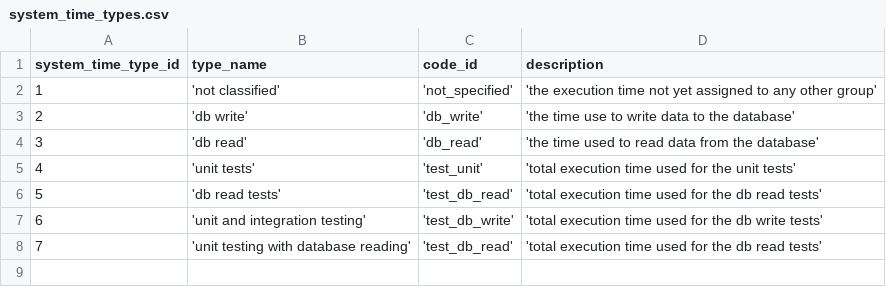
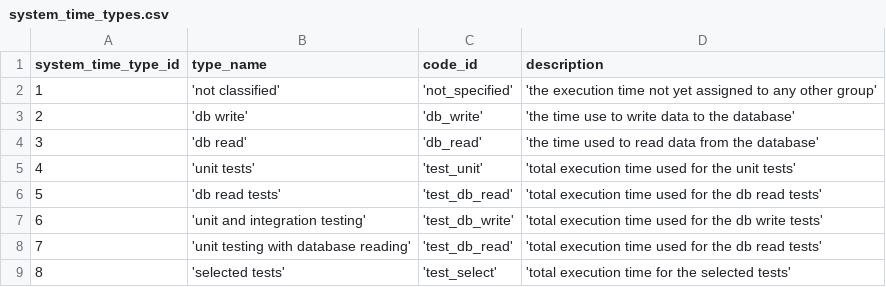
Before and after one commit to zukunft/zukunft.com, a CSV file: src/main/resources/db_code_links/system_time_types.csv, drawn as a sheet.

Commit message:
add direct calls for unit and selected test

```diff
--- a/src/main/resources/db_code_links/system_time_types.csv
+++ b/src/main/resources/db_code_links/system_time_types.csv
@@ -8 +8,2 @@ system_time_type_id, type_name, code_id, description
 7, 'unit testing with database reading', 'test_db_read', 'total execution time used for the db read tests'
+8, 'selected tests', 'test_select', 'total execution time for the selected tests'
```
Also changed, not shown: 2 other files.
